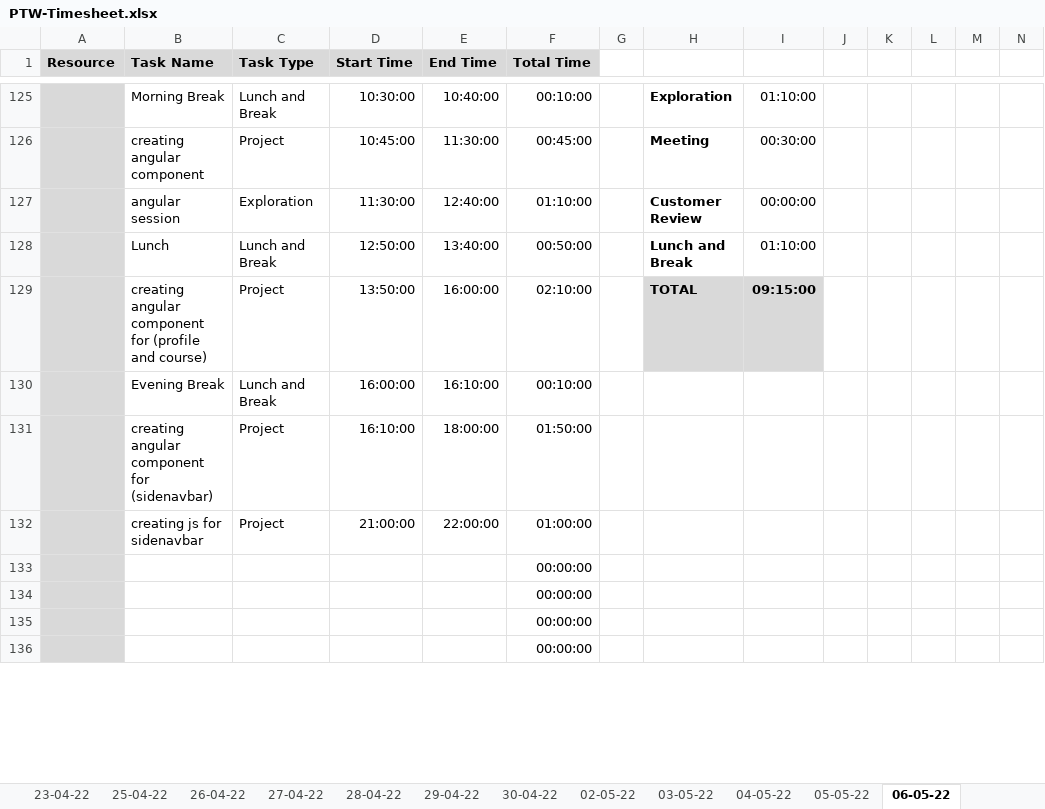
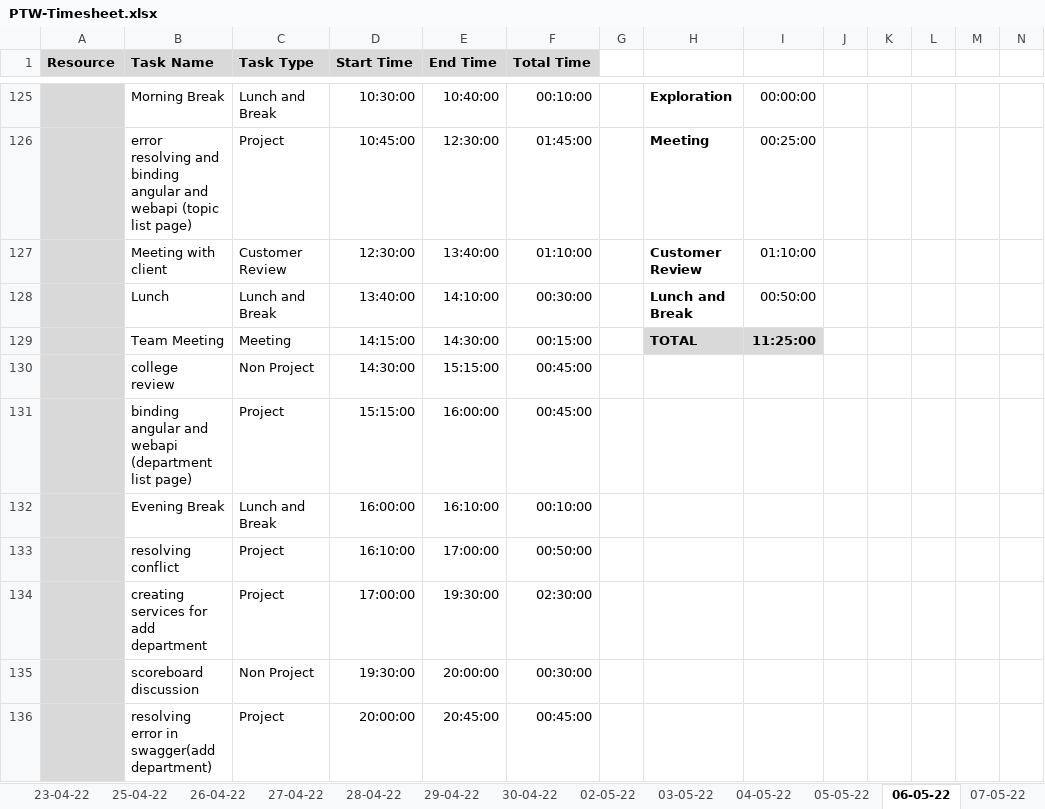
Before and after one commit to TEAM-EUPHORIA/TEAM-EUPHORIA-TMS, an Excel workbook: Process/Timesheet/PTW-Timesheet.xlsx, sheet 06-05-22, drawn as a sheet; only a part is shown, gaps mark what is left out; values as stored, in another font and other column widths than the file's, no borders; conditional formats not drawn; removed rows and columns are numbered as before the commit, all else as after; rows hold the shown columns only; the diff covers the shown part only; the diff names each change by its address in the sheet, - before the commit and + after, or states it on an @@ line.

```diff
--- a/Process/Timesheet/PTW-Timesheet.xlsx (sheet 06-05-22)
+++ b/Process/Timesheet/PTW-Timesheet.xlsx (sheet 06-05-22)
+sheet tab: 07-05-22
-I125: 01:10:00
+I125: 00:00:00
-B126 (Task Name): creating angular component
+B126 (Task Name): error resolving and binding angular and webapi (topic list page)
-E126 (End Time): 11:30:00
+E126 (End Time): 12:30:00
-F126 (Total Time): 00:45:00
+F126 (Total Time): 01:45:00
-I126: 00:30:00
+I126: 00:25:00
-B127 (Task Name): angular session
+B127 (Task Name): Meeting with client
-C127 (Task Type): Exploration
+C127 (Task Type): Customer Review
-D127 (Start Time): 11:30:00
+D127 (Start Time): 12:30:00
-E127 (End Time): 12:40:00
+E127 (End Time): 13:40:00
-I127: 00:00:00
+I127: 01:10:00
-D128 (Start Time): 12:50:00
+D128 (Start Time): 13:40:00
-E128 (End Time): 13:40:00
+E128 (End Time): 14:10:00
-F128 (Total Time): 00:50:00
+F128 (Total Time): 00:30:00
-I128: 01:10:00
+I128: 00:50:00
-row 129:  | creating angular component for (profile and course) | Project | 13:50:00 | 16:00:00 | 02:10:00 |  | TOTAL | 09:15:00
+row 129:  | Team Meeting | Meeting | 14:15:00 | 14:30:00 | 00:15:00 |  | TOTAL | 11:25:00
+row 130:  | college review | Non Project | 14:30:00 | 15:15:00 | 00:45:00
+row 131:  | binding angular and webapi (department list page) | Project | 15:15:00 | 16:00:00 | 00:45:00
-B133 (Task Name): creating angular component for (sidenavbar)
+B133 (Task Name): resolving conflict
-E133 (End Time): 18:00:00
+E133 (End Time): 17:00:00
-F133 (Total Time): 01:50:00
+F133 (Total Time): 00:50:00
-B134 (Task Name): creating js for sidenavbar
+B134 (Task Name): creating services for add department
-D134 (Start Time): 21:00:00
+D134 (Start Time): 17:00:00
-E134 (End Time): 22:00:00
+E134 (End Time): 19:30:00
-F134 (Total Time): 01:00:00
+F134 (Total Time): 02:30:00
-row 133:  |  |  |  |  | 00:00:00
-row 134:  |  |  |  |  | 00:00:00
-row 135:  |  |  |  |  | 00:00:00
-row 136:  |  |  |  |  | 00:00:00
+row 135:  | scoreboard discussion | Non Project | 19:30:00 | 20:00:00 | 00:30:00
+row 136:  | resolving error in swagger(add department) | Project | 20:00:00 | 20:45:00 | 00:45:00
```
Also changed, not shown: 29 added rows, 29 removed rows, 197 edited cells and cell formats elsewhere in this sheet, formulas that keep their value, 2 other files.
